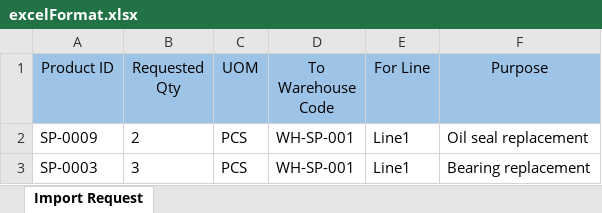
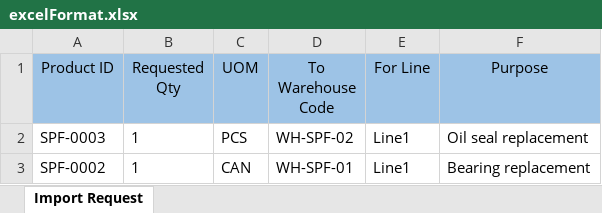
Before and after one commit to randesignxyz/in-bound-uxui, an Excel workbook: ies-ui/src/pages/prod/spare-part-finder/excelFormat.xlsx, sheet Import Request, drawn as a sheet; values as stored, in another font and other column widths than the file's, no borders; table styles not drawn; the diff names each change by its address in the sheet, - before the commit and + after, or states it on an @@ line.

Commit message:
update request qty and request format

```diff
--- a/ies-ui/src/pages/prod/spare-part-finder/excelFormat.xlsx (sheet Import Request)
+++ b/ies-ui/src/pages/prod/spare-part-finder/excelFormat.xlsx (sheet Import Request)
-A2 (Product ID): SP-0009
+A2 (Product ID): SPF-0003
-B2 (Requested Qty): 2
+B2 (Requested Qty): 1
-D2 (To Warehouse Code): WH-SP-001
+D2 (To Warehouse Code): WH-SPF-02
-A3 (Product ID): SP-0003
+A3 (Product ID): SPF-0002
-B3 (Requested Qty): 3
+B3 (Requested Qty): 1
-C3 (UOM): PCS
+C3 (UOM): CAN
-D3 (To Warehouse Code): WH-SP-001
+D3 (To Warehouse Code): WH-SPF-01
```
Also changed, not shown: 3 other files.
